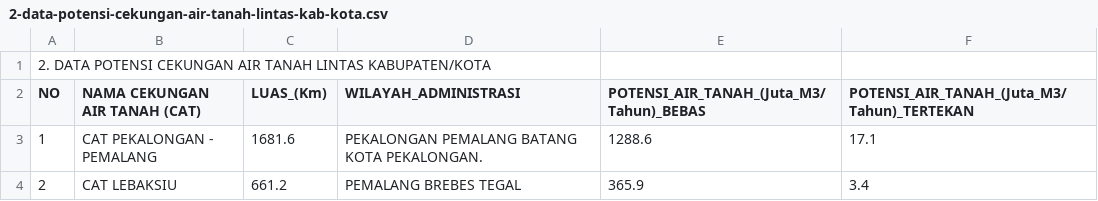
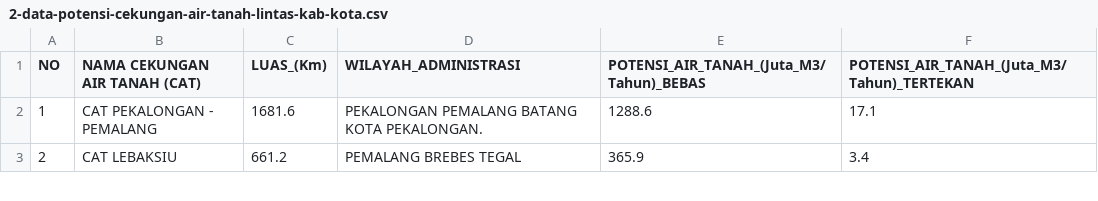
Before and after one commit to Dinda-03411940000010/TUGAS-PYHTON-2, a CSV file: 2-data-potensi-cekungan-air-tanah-lintas-kab-kota.csv, drawn as a sheet; only a part is shown.

Commit message:
Update 2-data-potensi-cekungan-air-tanah-lintas-kab-kota.csv

```diff
--- a/2-data-potensi-cekungan-air-tanah-lintas-kab-kota.csv
+++ b/2-data-potensi-cekungan-air-tanah-lintas-kab-kota.csv
@@ -1,2 +1 @@
-2. DATA POTENSI CEKUNGAN AIR TANAH LINTAS KABUPATEN/KOTA,,,,,
 NO,NAMA CEKUNGAN AIR TANAH (CAT),LUAS_(Km),WILAYAH_ADMINISTRASI,POTENSI_AIR_TANAH_(Juta_M3/Tahun)_BEBAS,POTENSI_AIR_TANAH_(Juta_M3/Tahun)_TERTEKAN
```
